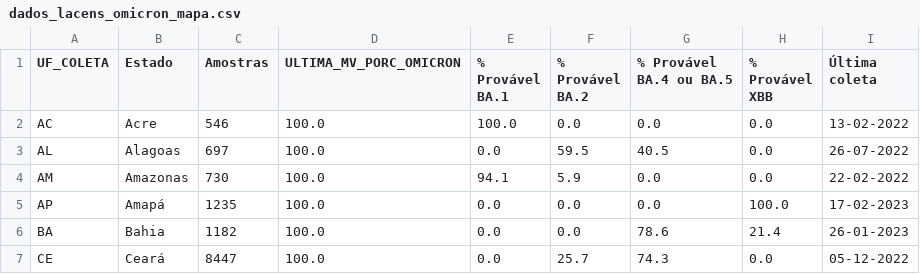
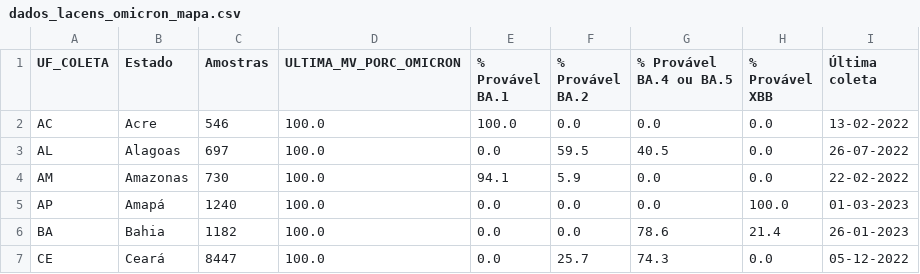
Before and after one commit to vanleiko/RedeGenomica, a CSV file: dados_lacens_omicron_mapa.csv, drawn as a sheet; only a part is shown.

```diff
--- a/dados_lacens_omicron_mapa.csv
+++ b/dados_lacens_omicron_mapa.csv
@@ -4,3 +4,3 @@ AL,Alagoas,697,100.0,0.0,59.5,40.5,0.0,26-07-2022
 AM,Amazonas,730,100.0,94.1,5.9,0.0,0.0,22-02-2022
-AP,Amapá,1235,100.0,0.0,0.0,0.0,100.0,17-02-2023
+AP,Amapá,1240,100.0,0.0,0.0,0.0,100.0,01-03-2023
 BA,Bahia,1182,100.0,0.0,0.0,78.6,21.4,26-01-2023
```
Also changed, not shown: dados_lacens_omicron.csv, dfGenomasLaboratorio.csv, 4 other files.
